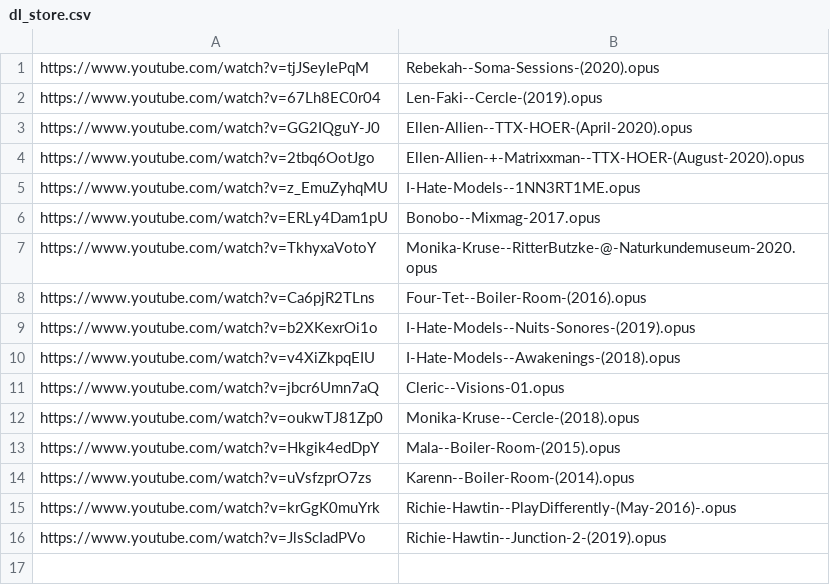
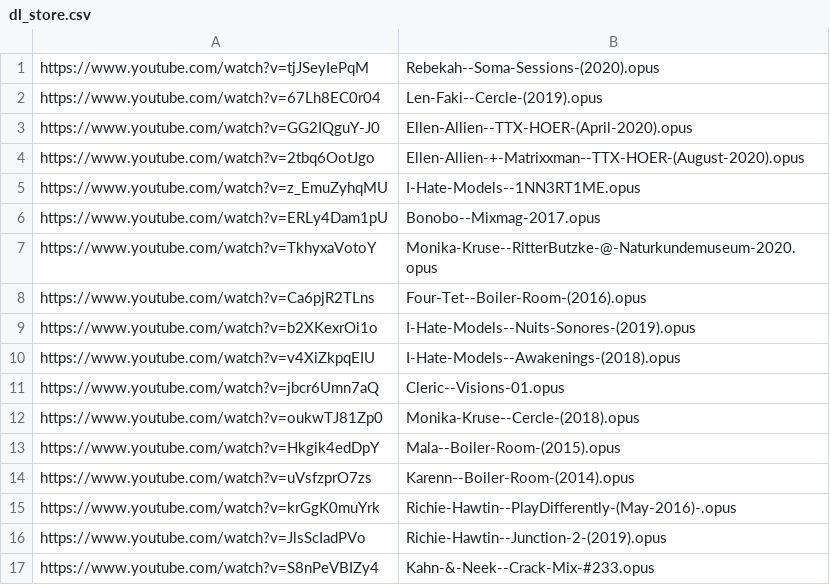
Before and after one commit to MordecaiMalignatus/work-music, a CSV file: dl_store.csv, drawn as a sheet; the diff names each change by its address in the sheet, - before the commit and + after, or states it on an @@ line.

Commit message:
Set: Kahn-&-Neek -- Crack-Mix-#233

```diff
--- a/dl_store.csv
+++ b/dl_store.csv
+row 17: https://www.youtube.com/watch?v=S8nPeVBIZy4 | Kahn-&-Neek--Crack-Mix-#233.opus
```
Also changed, not shown: 1 other file.
